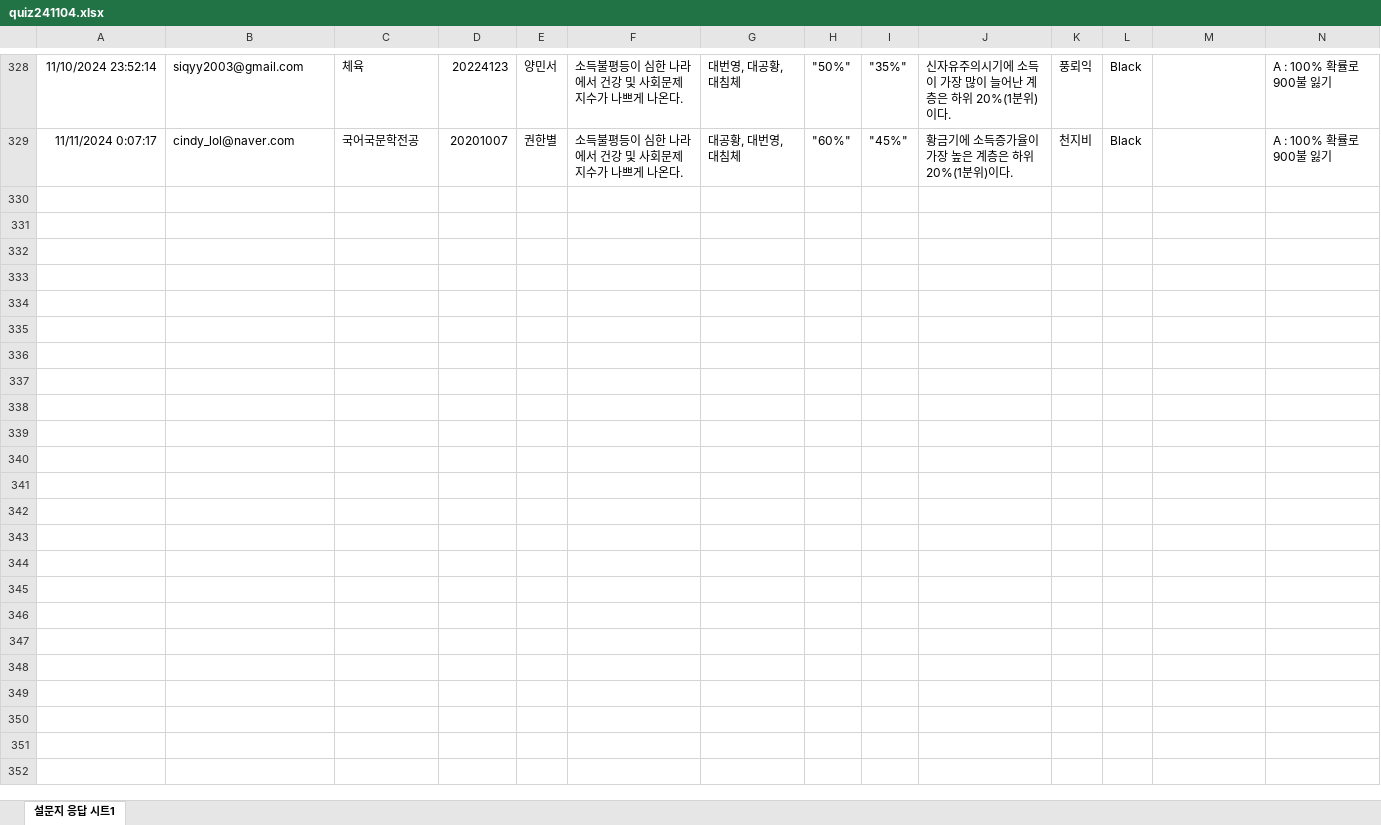
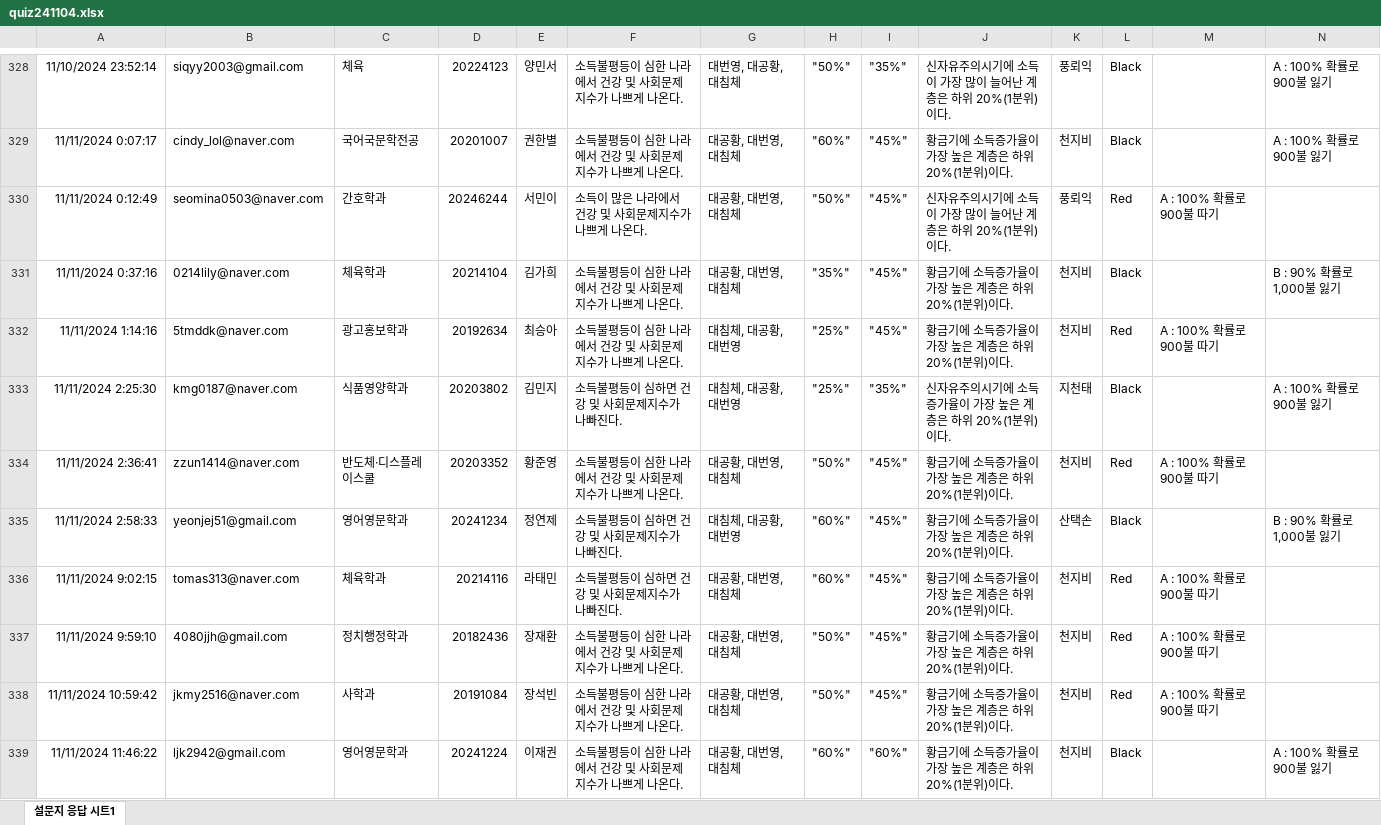
Before and after one commit to kwlee58/class202501, an Excel workbook: R/data/quiz241104.xlsx, sheet 설문지 응답 시트1, drawn as a sheet; only a part is shown, gaps mark what is left out; values as stored, in another font and other column widths than the file's, no borders; table styles not drawn; the diff covers the shown part only; the diff names each change by its address in the sheet, - before the commit and + after, or states it on an @@ line.

```diff
--- a/R/data/quiz241104.xlsx (sheet 설문지 응답 시트1)
+++ b/R/data/quiz241104.xlsx (sheet 설문지 응답 시트1)
+row 330: 11/11/2024 0:12:49 | seomina0503@naver.com | 간호학과 | 20246244 | 서민이 | 소득이 많은 나라에서 건강 및 사회문제지수가 나쁘게 나온다. | 대공황, 대번영, 대침체 | "50%" | "45%" | 신자유주의시기에 소득이 가장 많이 늘어난 계층은 하위 20%(1분위)이다. | 풍뢰익 | Red | A : 100% 확률로 900불 따기
+row 331: 11/11/2024 0:37:16 | 0214lily@naver.com | 체육학과 | 20214104 | 김가희 | 소득불평등이 심한 나라에서 건강 및 사회문제지수가 나쁘게 나온다. | 대공황, 대번영, 대침체 | "35%" | "45%" | 황금기에 소득증가율이 가장 높은 계층은 하위 20%(1분위)이다. | 천지비 | Black |  | B : 90% 확률로 1,000불 잃기
+row 332: 11/11/2024 1:14:16 | 5tmddk@naver.com | 광고홍보학과 | 20192634 | 최승아 | 소득불평등이 심한 나라에서 건강 및 사회문제지수가 나쁘게 나온다. | 대침체, 대공황, 대번영 | "25%" | "45%" | 황금기에 소득증가율이 가장 높은 계층은 하위 20%(1분위)이다. | 천지비 | Red | A : 100% 확률로 900불 따기
+row 333: 11/11/2024 2:25:30 | kmg0187@naver.com | 식품영양학과 | 20203802 | 김민지 | 소득불평등이 심하면 건강 및 사회문제지수가 나빠진다. | 대침체, 대공황, 대번영 | "25%" | "35%" | 신자유주의시기에 소득증가율이 가장 높은 계층은 하위 20%(1분위)이다. | 지천태 | Black |  | A : 100% 확률로 900불 잃기
+row 334: 11/11/2024 2:36:41 | zzun1414@naver.com | 반도체·디스플레이스쿨 | 20203352 | 황준영 | 소득불평등이 심한 나라에서 건강 및 사회문제지수가 나쁘게 나온다. | 대공황, 대번영, 대침체 | "50%" | "45%" | 황금기에 소득증가율이 가장 높은 계층은 하위 20%(1분위)이다. | 천지비 | Red | A : 100% 확률로 900불 따기
+row 335: 11/11/2024 2:58:33 | yeonjej51@gmail.com | 영어영문학과 | 20241234 | 정연제 | 소득불평등이 심하면 건강 및 사회문제지수가 나빠진다. | 대침체, 대공황, 대번영 | "60%" | "45%" | 황금기에 소득증가율이 가장 높은 계층은 하위 20%(1분위)이다. | 산택손 | Black |  | B : 90% 확률로 1,000불 잃기
+row 336: 11/11/2024 9:02:15 | tomas313@naver.com | 체육학과 | 20214116 | 라태민 | 소득불평등이 심하면 건강 및 사회문제지수가 나빠진다. | 대공황, 대번영, 대침체 | "60%" | "45%" | 황금기에 소득증가율이 가장 높은 계층은 하위 20%(1분위)이다. | 천지비 | Red | A : 100% 확률로 900불 따기
+row 337: 11/11/2024 9:59:10 | 4080jjh@gmail.com | 정치행정학과 | 20182436 | 장재환 | 소득불평등이 심한 나라에서 건강 및 사회문제지수가 나쁘게 나온다. | 대공황, 대번영, 대침체 | "50%" | "45%" | 황금기에 소득증가율이 가장 높은 계층은 하위 20%(1분위)이다. | 천지비 | Red | A : 100% 확률로 900불 따기
+row 338: 11/11/2024 10:59:42 | jkmy2516@naver.com | 사학과 | 20191084 | 장석빈 | 소득불평등이 심한 나라에서 건강 및 사회문제지수가 나쁘게 나온다. | 대공황, 대번영, 대침체 | "50%" | "45%" | 황금기에 소득증가율이 가장 높은 계층은 하위 20%(1분위)이다. | 천지비 | Red | A : 100% 확률로 900불 따기
+row 339: 11/11/2024 11:46:22 | ljk2942@gmail.com | 영어영문학과 | 20241224 | 이재권 | 소득불평등이 심한 나라에서 건강 및 사회문제지수가 나쁘게 나온다. | 대공황, 대번영, 대침체 | "60%" | "60%" | 황금기에 소득증가율이 가장 높은 계층은 하위 20%(1분위)이다. | 천지비 | Black |  | A : 100% 확률로 900불 잃기
```
Also changed, not shown: 27 added rows elsewhere in this sheet, R/data/food_plan_241104.xlsx, R/data/food_plan_241104_tmp.xlsx, 40 other files.
